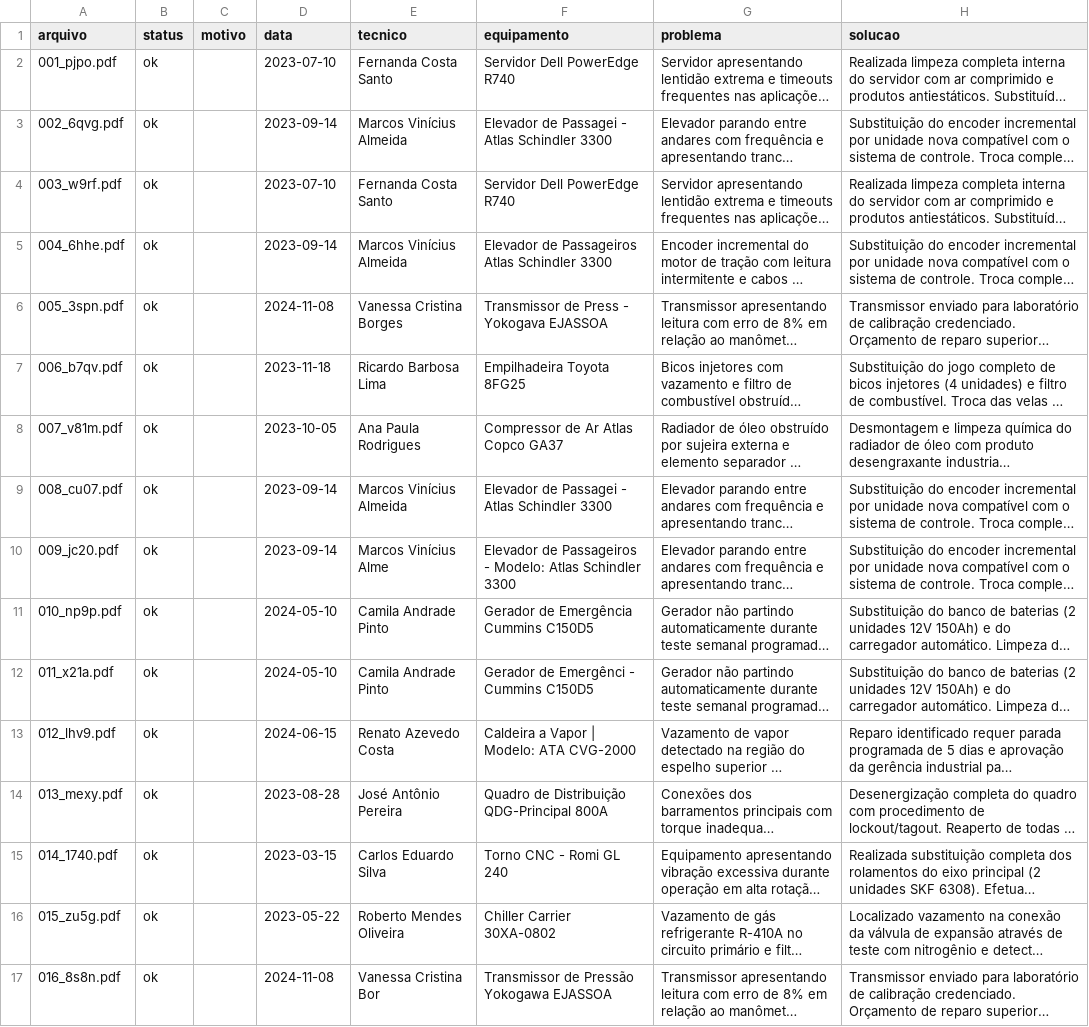
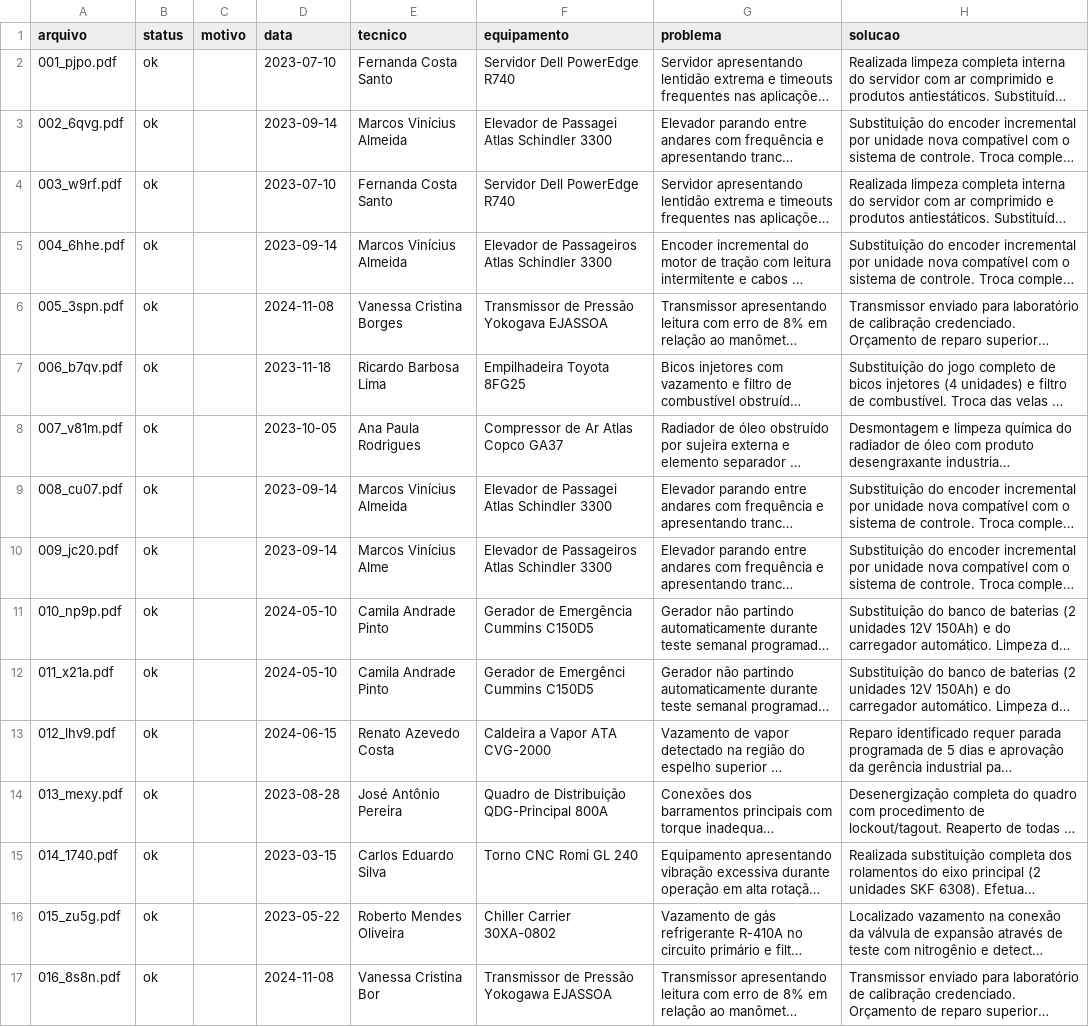
Before and after one commit to ncsrdgs/docs-agent, a CSV file: data/out/relatorios_manutencao.csv, drawn as a sheet; long unchanged cells end in …; the diff names each change by its address in the sheet, - before the commit and + after, or states it on an @@ line.

Commit message:
chore: atualiza resultados com o prompt de equipamento e as novas tentativas

```diff
--- a/data/out/relatorios_manutencao.csv
+++ b/data/out/relatorios_manutencao.csv
-F3 (equipamento): Elevador de Passagei - Atlas Schindler 3300
+F3 (equipamento): Elevador de Passagei Atlas Schindler 3300
-F6 (equipamento): Transmissor de Press - Yokogava EJASSOA
+F6 (equipamento): Transmissor de Pressão Yokogava EJASSOA
-F9 (equipamento): Elevador de Passagei - Atlas Schindler 3300
+F9 (equipamento): Elevador de Passagei Atlas Schindler 3300
-F10 (equipamento): …de Passageiros - Modelo: Atlas Schindler…
+F10 (equipamento): …de Passageiros Atlas Schindler…
-F12 (equipamento): Gerador de Emergênci - Cummins C150D5
+F12 (equipamento): Gerador de Emergênci Cummins C150D5
-F13 (equipamento): Caldeira a Vapor | Modelo: ATA CVG-2000
+F13 (equipamento): Caldeira a Vapor ATA CVG-2000
-F15 (equipamento): Torno CNC - Romi GL 240
+F15 (equipamento): Torno CNC Romi GL 240
```
Also changed, not shown: data/out/notas_fiscais.csv, data/out/notas_fiscais_itens.csv, 2 other files.
